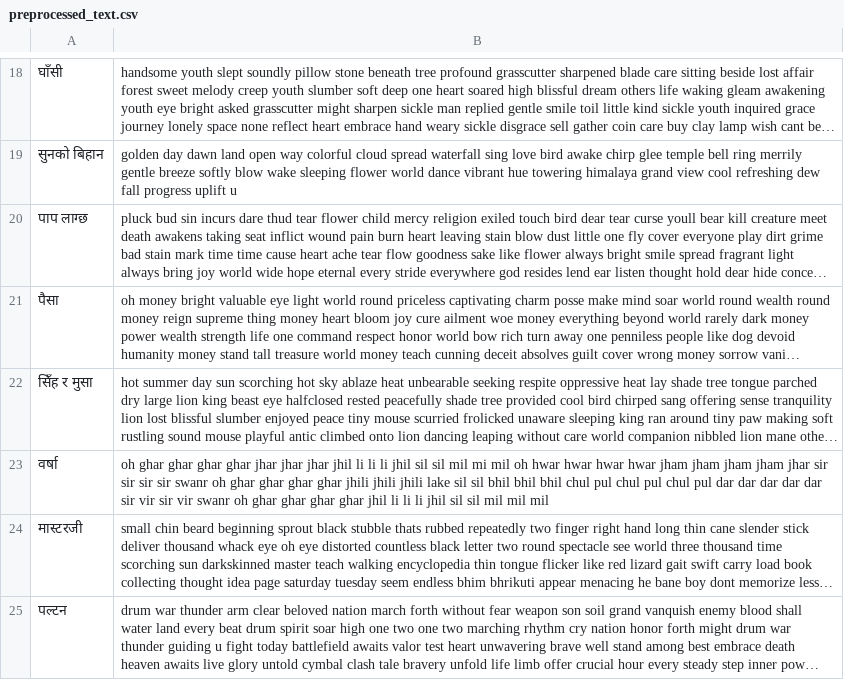
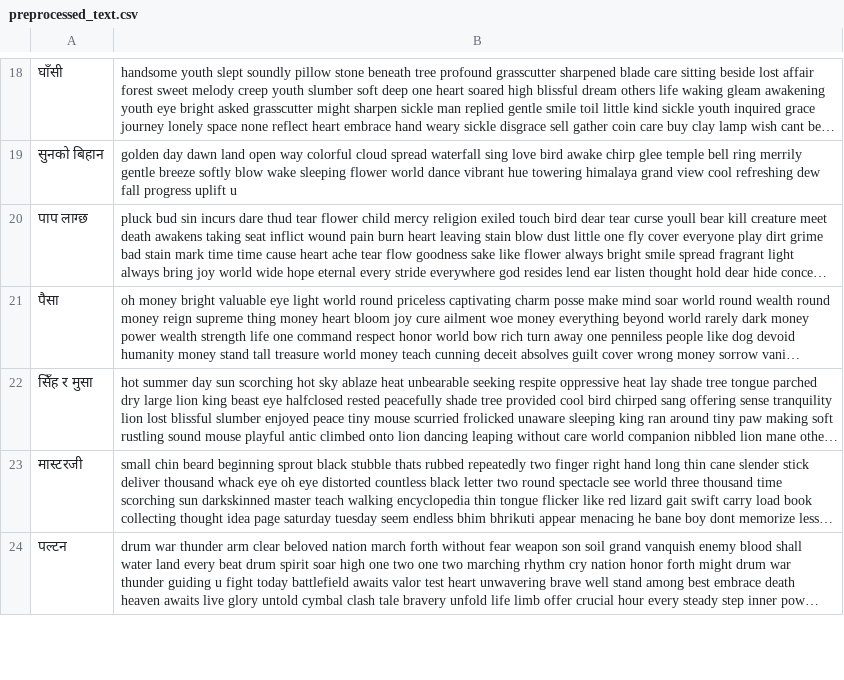
Before and after one commit to iaavas/Clustering-Devkota-Poems-NLP, a CSV file: data/processed/preprocessed_text.csv, drawn as a sheet; only a part is shown, gaps mark what is left out; long unchanged cells end in …; the diff names each change by its address in the sheet, - before the commit and + after, or states it on an @@ line.

```diff
--- a/data/processed/preprocessed_text.csv
+++ b/data/processed/preprocessed_text.csv
-row 23: वर्षा | oh ghar ghar ghar ghar jhar jhar jhar jhil li li li jhil sil sil mil mi mil oh hwar hwar hwar hwar jham jham jham jham jhar sir sir sir sir swanr oh ghar ghar ghar ghar jhili jhili jhili lake sil sil bhil bhil bhil chul pul chul pul chul pul dar dar dar dar dar sir vir sir vir swanr oh ghar ghar ghar ghar jhil li li li jhil sil sil mil mil mil
```
Also changed, not shown: output/clustered_poems.csv, 8 other files.
